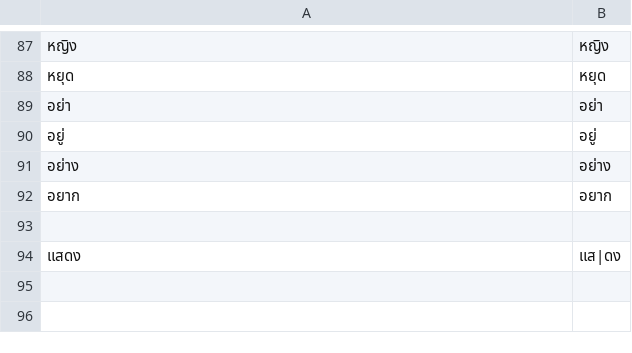
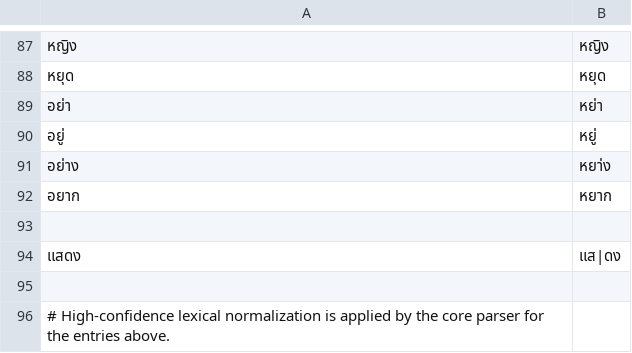
Before and after one commit to ClippyFirst/Thai-Ukrainian-Phonetic-System, a TSV file: data/thai/text_lexicon.tsv, drawn as a sheet; only a part is shown, gaps mark what is left out; the diff covers the shown part only.

Commit message:
fix: correct lexical segmentation for adversarial Thai readings

```diff
--- a/data/thai/text_lexicon.tsv
+++ b/data/thai/text_lexicon.tsv
@@ -88,7 +88,9 @@
 หยุด	หยุด
-อย่า	อย่า
-อยู่	อยู่
-อย่าง	อย่าง
-อยาก	อยาก
+อย่า	หย่า
+อยู่	หยู่
+อย่าง	หยา่ง
+อยาก	หยาก
 
 แสดง	แส|ดง
+
+# High-confidence lexical normalization is applied by the core parser for the entries above.
```
Also changed, not shown: 17 edited cells elsewhere in this file.
